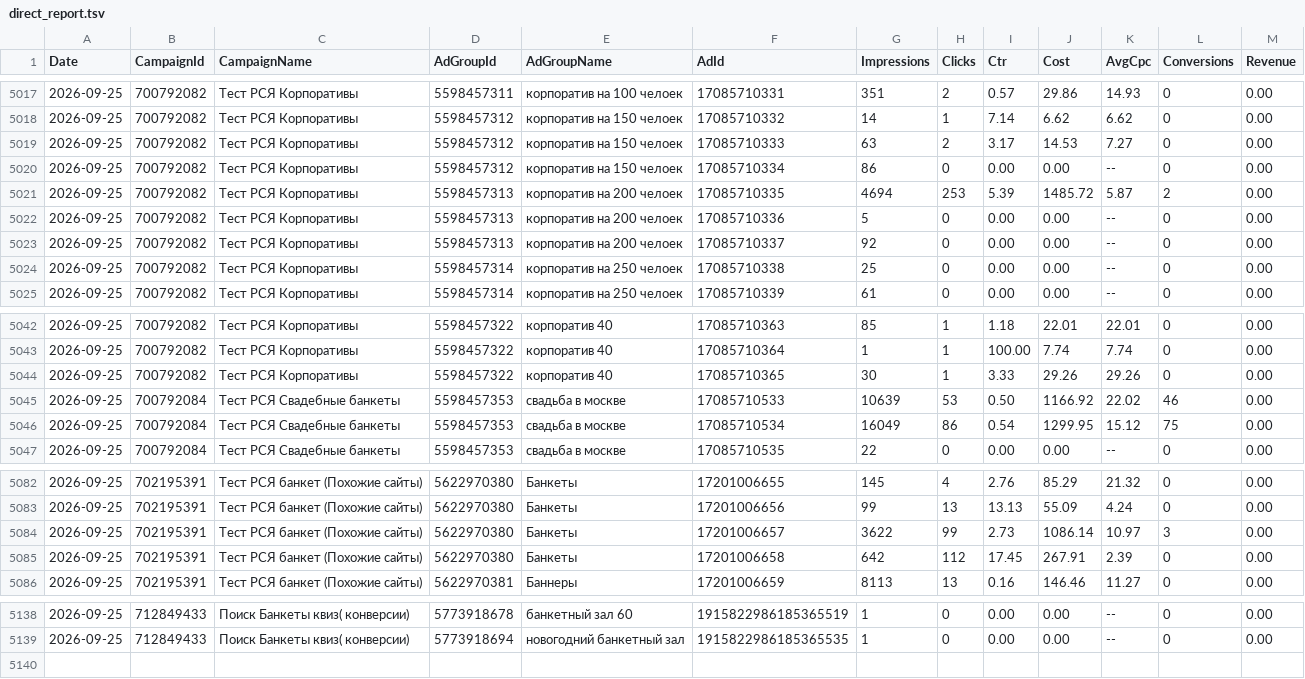
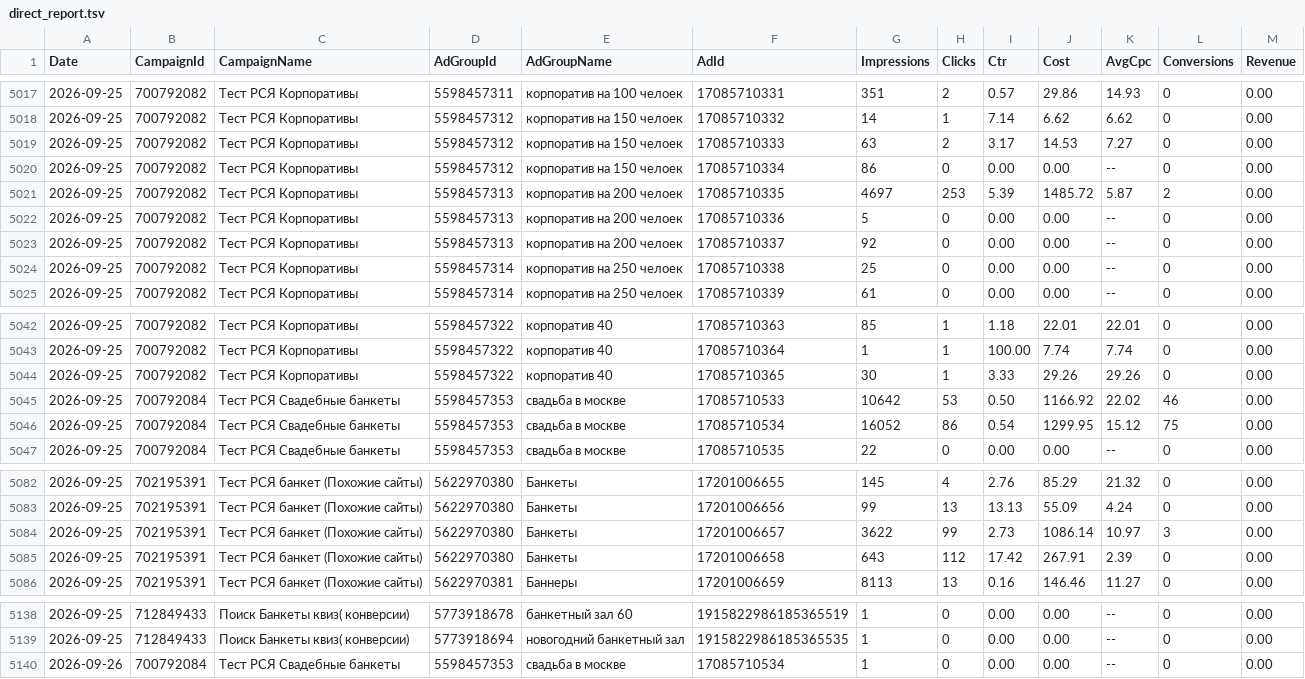
Before and after one commit to Alex19011901/advertising-control-pages, a TSV file: data/direct_report.tsv, drawn as a sheet; only a part is shown, gaps mark what is left out.

```diff
--- a/data/direct_report.tsv
+++ b/data/direct_report.tsv
@@ -5020,3 +5020,3 @@ Date	CampaignId	CampaignName	AdGroupId	AdGroupName	AdId	Impressions	Clicks	Ctr	C
 2026-09-25	700792082	Тест РСЯ Корпоративы	5598457312	корпоратив на 150 челоек	17085710334	86	0	0.00	0.00	--	0	0.00
-2026-09-25	700792082	Тест РСЯ Корпоративы	5598457313	корпоратив на 200 челоек	17085710335	4694	253	5.39	1485.72	5.87	2	0.00
+2026-09-25	700792082	Тест РСЯ Корпоративы	5598457313	корпоратив на 200 челоек	17085710335	4697	253	5.39	1485.72	5.87	2	0.00
 2026-09-25	700792082	Тест РСЯ Корпоративы	5598457313	корпоратив на 200 челоек	17085710336	5	0	0.00	0.00	--	0	0.00
@@ -5044,4 +5044,4 @@ Date	CampaignId	CampaignName	AdGroupId	AdGroupName	AdId	Impressions	Clicks	Ctr	C
 2026-09-25	700792082	Тест РСЯ Корпоративы	5598457322	корпоратив 40	17085710365	30	1	3.33	29.26	29.26	0	0.00
-2026-09-25	700792084	Тест РСЯ Свадебные банкеты	5598457353	свадьба в москве	17085710533	10639	53	0.50	1166.92	22.02	46	0.00
-2026-09-25	700792084	Тест РСЯ Свадебные банкеты	5598457353	свадьба в москве	17085710534	16049	86	0.54	1299.95	15.12	75	0.00
+2026-09-25	700792084	Тест РСЯ Свадебные банкеты	5598457353	свадьба в москве	17085710533	10642	53	0.50	1166.92	22.02	46	0.00
+2026-09-25	700792084	Тест РСЯ Свадебные банкеты	5598457353	свадьба в москве	17085710534	16052	86	0.54	1299.95	15.12	75	0.00
 2026-09-25	700792084	Тест РСЯ Свадебные банкеты	5598457353	свадьба в москве	17085710535	22	0	0.00	0.00	--	0	0.00
@@ -5084,3 +5084,3 @@ Date	CampaignId	CampaignName	AdGroupId	AdGroupName	AdId	Impressions	Clicks	Ctr	C
 2026-09-25	702195391	Тест РСЯ банкет (Похожие сайты)	5622970380	Банкеты	17201006657	3622	99	2.73	1086.14	10.97	3	0.00
-2026-09-25	702195391	Тест РСЯ банкет (Похожие сайты)	5622970380	Банкеты	17201006658	642	112	17.45	267.91	2.39	0	0.00
+2026-09-25	702195391	Тест РСЯ банкет (Похожие сайты)	5622970380	Банкеты	17201006658	643	112	17.42	267.91	2.39	0	0.00
 2026-09-25	702195391	Тест РСЯ банкет (Похожие сайты)	5622970381	Баннеры	17201006659	8113	13	0.16	146.46	11.27	0	0.00
@@ -5139 +5139,2 @@ Date	CampaignId	CampaignName	AdGroupId	AdGroupName	AdId	Impressions	Clicks	Ctr	C
 2026-09-25	712849433	Поиск Банкеты квиз( конверсии)	5773918694	новогодний банкетный зал	1915822986185365535	1	0	0.00	0.00	--	0	0.00
+2026-09-26	700792084	Тест РСЯ Свадебные банкеты	5598457353	свадьба в москве	17085710534	1	0	0.00	0.00	--	0	0.00
```
Also changed, not shown: 5 other files.
